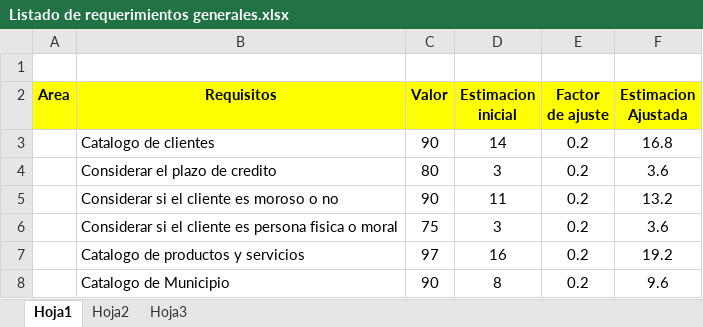
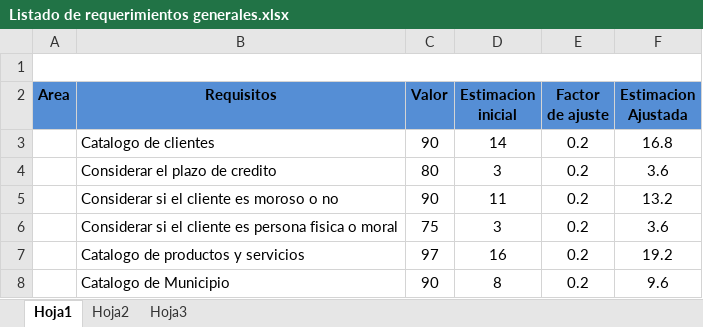
Before and after one commit to david-zhou/SistemaDeFacturacionYCuentasPorCobrar, an Excel workbook: fupa documentos finales/Listado de requerimientos generales.xlsx, sheet Hoja1, drawn as a sheet; only a part is shown; values as stored, in another font and other column widths than the file's, no borders; charts and pictures not drawn; the diff names each change by its address in the sheet, - before the commit and + after, or states it on an @@ line.

```diff
--- a/fupa documentos finales/Listado de requerimientos generales.xlsx (sheet Hoja1)
+++ b/fupa documentos finales/Listado de requerimientos generales.xlsx (sheet Hoja1)
+A1:F1 merged
-A2:F2 fill: #FFFF00
+A2:F2 fill: #558ED5
```
Also changed, not shown: charts or pictures, 1 other file.
